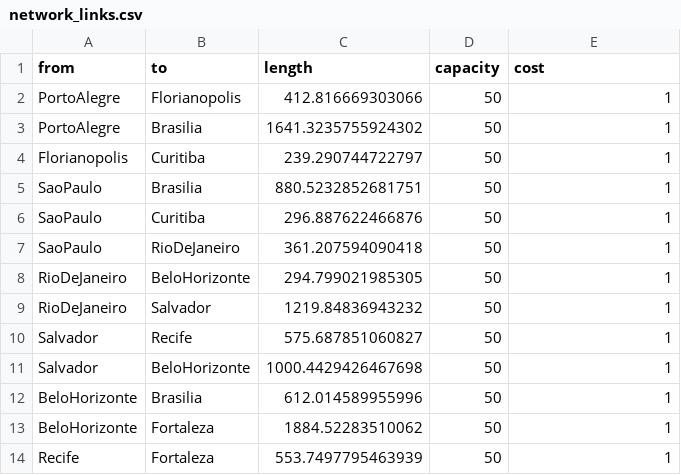
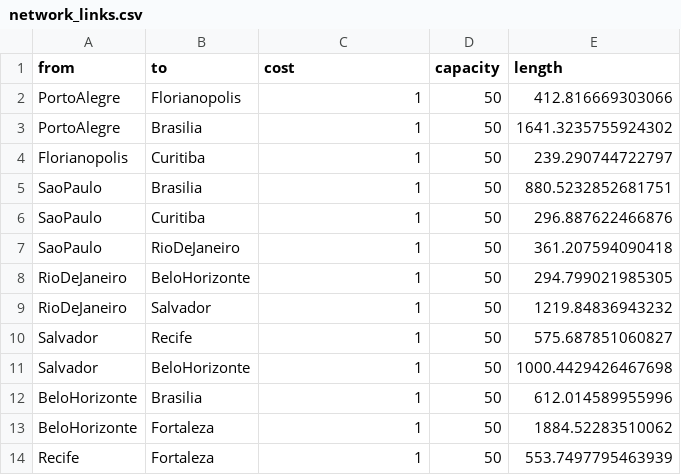
Before and after one commit to andrewmsilva/EONTools, a CSV file: results/network12/network_links.csv, drawn as a sheet.

```diff
--- a/results/network12/network_links.csv
+++ b/results/network12/network_links.csv
@@ -1,14 +1,14 @@
-from,to,length,capacity,cost
-PortoAlegre,Florianopolis,412.816669303066,50,1
-PortoAlegre,Brasilia,1641.3235755924302,50,1
-Florianopolis,Curitiba,239.290744722797,50,1
-SaoPaulo,Brasilia,880.5232852681751,50,1
-SaoPaulo,Curitiba,296.887622466876,50,1
-SaoPaulo,RioDeJaneiro,361.207594090418,50,1
-RioDeJaneiro,BeloHorizonte,294.799021985305,50,1
-RioDeJaneiro,Salvador,1219.84836943232,50,1
-Salvador,Recife,575.687851060827,50,1
-Salvador,BeloHorizonte,1000.4429426467698,50,1
-BeloHorizonte,Brasilia,612.014589955996,50,1
-BeloHorizonte,Fortaleza,1884.52283510062,50,1
-Recife,Fortaleza,553.7497795463939,50,1
+from,to,cost,capacity,length
+PortoAlegre,Florianopolis,1,50,412.816669303066
+PortoAlegre,Brasilia,1,50,1641.3235755924302
+Florianopolis,Curitiba,1,50,239.290744722797
+SaoPaulo,Brasilia,1,50,880.5232852681751
+SaoPaulo,Curitiba,1,50,296.887622466876
+SaoPaulo,RioDeJaneiro,1,50,361.207594090418
+RioDeJaneiro,BeloHorizonte,1,50,294.799021985305
+RioDeJaneiro,Salvador,1,50,1219.84836943232
+Salvador,Recife,1,50,575.687851060827
+Salvador,BeloHorizonte,1,50,1000.4429426467698
+BeloHorizonte,Brasilia,1,50,612.014589955996
+BeloHorizonte,Fortaleza,1,50,1884.52283510062
+Recife,Fortaleza,1,50,553.7497795463939
```
Also changed, not shown: results/network0/network_links.csv, results/network1/network_links.csv, 17 other files.
